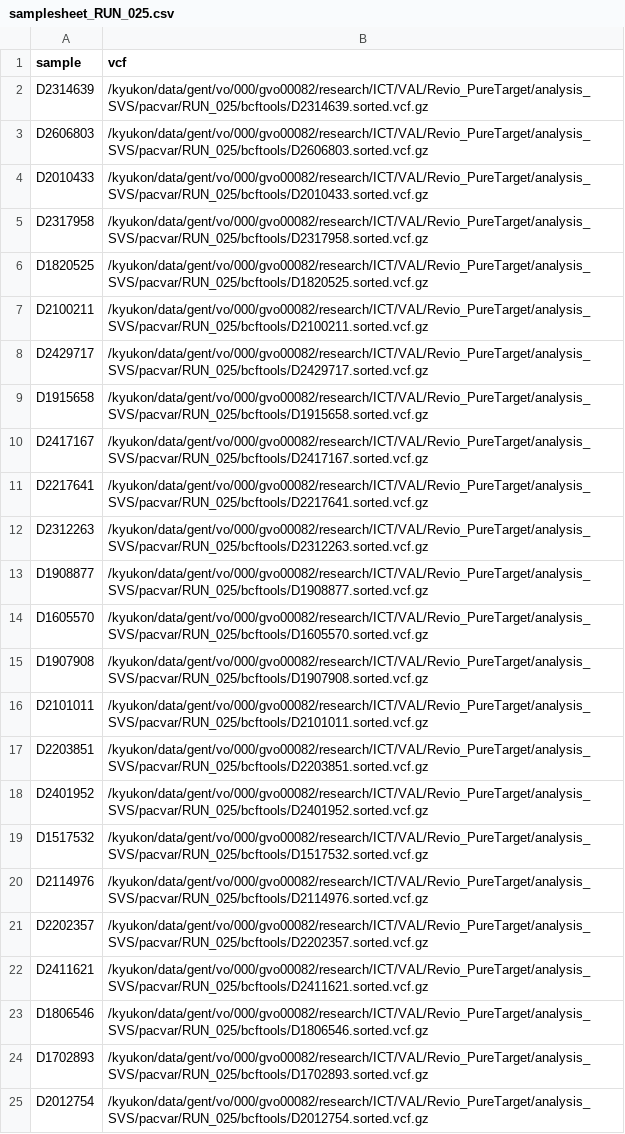
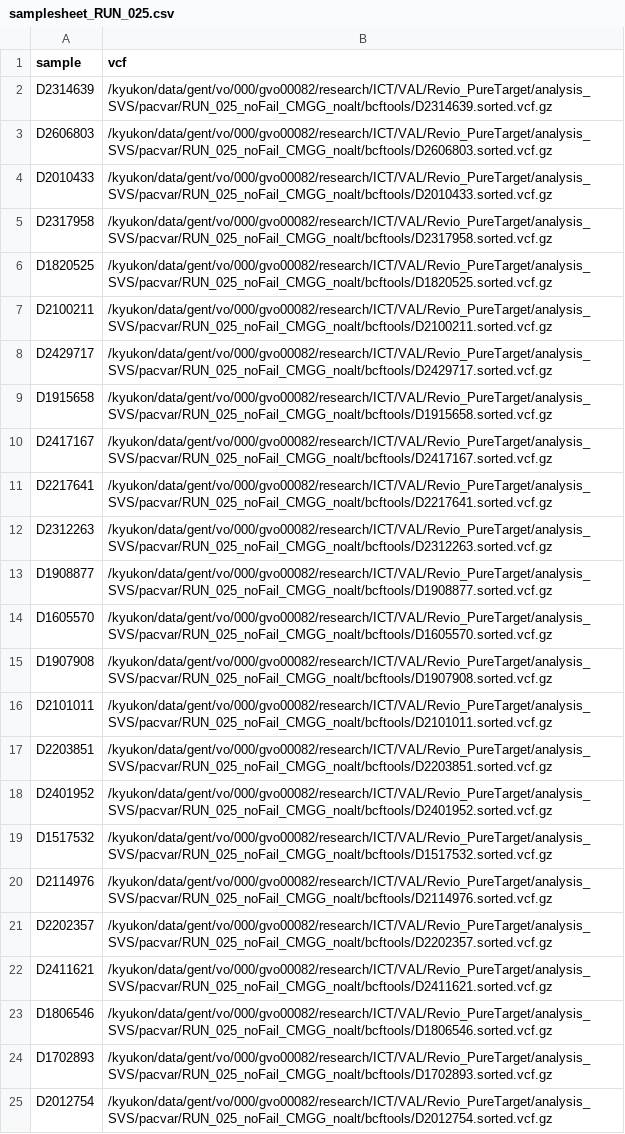
Before and after one commit to stvdsomp/bit_internship, a CSV file: HPC_scripts/output_formatting/samplesheet_RUN_025.csv, drawn as a sheet; the diff names each change by its address in the sheet, - before the commit and + after, or states it on an @@ line.

Commit message:
update run_nf_pacvar tests and output_formatting tests

```diff
--- a/HPC_scripts/output_formatting/samplesheet_RUN_025.csv
+++ b/HPC_scripts/output_formatting/samplesheet_RUN_025.csv
-B2 (vcf): /kyukon/data/gent/vo/000/gvo00082/research/ICT/VAL/Revio_PureTarget/analysis_SVS/pacvar/RUN_025/bcftools/D2314639.sorted.vcf.gz
+B2 (vcf): /kyukon/data/gent/vo/000/gvo00082/research/ICT/VAL/Revio_PureTarget/analysis_SVS/pacvar/RUN_025_noFail_CMGG_noalt/bcftools/D2314639.sorted.vcf.gz
-B3 (vcf): /kyukon/data/gent/vo/000/gvo00082/research/ICT/VAL/Revio_PureTarget/analysis_SVS/pacvar/RUN_025/bcftools/D2606803.sorted.vcf.gz
+B3 (vcf): /kyukon/data/gent/vo/000/gvo00082/research/ICT/VAL/Revio_PureTarget/analysis_SVS/pacvar/RUN_025_noFail_CMGG_noalt/bcftools/D2606803.sorted.vcf.gz
-B4 (vcf): /kyukon/data/gent/vo/000/gvo00082/research/ICT/VAL/Revio_PureTarget/analysis_SVS/pacvar/RUN_025/bcftools/D2010433.sorted.vcf.gz
+B4 (vcf): /kyukon/data/gent/vo/000/gvo00082/research/ICT/VAL/Revio_PureTarget/analysis_SVS/pacvar/RUN_025_noFail_CMGG_noalt/bcftools/D2010433.sorted.vcf.gz
-B5 (vcf): /kyukon/data/gent/vo/000/gvo00082/research/ICT/VAL/Revio_PureTarget/analysis_SVS/pacvar/RUN_025/bcftools/D2317958.sorted.vcf.gz
+B5 (vcf): /kyukon/data/gent/vo/000/gvo00082/research/ICT/VAL/Revio_PureTarget/analysis_SVS/pacvar/RUN_025_noFail_CMGG_noalt/bcftools/D2317958.sorted.vcf.gz
-B6 (vcf): /kyukon/data/gent/vo/000/gvo00082/research/ICT/VAL/Revio_PureTarget/analysis_SVS/pacvar/RUN_025/bcftools/D1820525.sorted.vcf.gz
+B6 (vcf): /kyukon/data/gent/vo/000/gvo00082/research/ICT/VAL/Revio_PureTarget/analysis_SVS/pacvar/RUN_025_noFail_CMGG_noalt/bcftools/D1820525.sorted.vcf.gz
-B7 (vcf): /kyukon/data/gent/vo/000/gvo00082/research/ICT/VAL/Revio_PureTarget/analysis_SVS/pacvar/RUN_025/bcftools/D2100211.sorted.vcf.gz
+B7 (vcf): /kyukon/data/gent/vo/000/gvo00082/research/ICT/VAL/Revio_PureTarget/analysis_SVS/pacvar/RUN_025_noFail_CMGG_noalt/bcftools/D2100211.sorted.vcf.gz
-B8 (vcf): /kyukon/data/gent/vo/000/gvo00082/research/ICT/VAL/Revio_PureTarget/analysis_SVS/pacvar/RUN_025/bcftools/D2429717.sorted.vcf.gz
+B8 (vcf): /kyukon/data/gent/vo/000/gvo00082/research/ICT/VAL/Revio_PureTarget/analysis_SVS/pacvar/RUN_025_noFail_CMGG_noalt/bcftools/D2429717.sorted.vcf.gz
-B9 (vcf): /kyukon/data/gent/vo/000/gvo00082/research/ICT/VAL/Revio_PureTarget/analysis_SVS/pacvar/RUN_025/bcftools/D1915658.sorted.vcf.gz
+B9 (vcf): /kyukon/data/gent/vo/000/gvo00082/research/ICT/VAL/Revio_PureTarget/analysis_SVS/pacvar/RUN_025_noFail_CMGG_noalt/bcftools/D1915658.sorted.vcf.gz
-B10 (vcf): /kyukon/data/gent/vo/000/gvo00082/research/ICT/VAL/Revio_PureTarget/analysis_SVS/pacvar/RUN_025/bcftools/D2417167.sorted.vcf.gz
+B10 (vcf): /kyukon/data/gent/vo/000/gvo00082/research/ICT/VAL/Revio_PureTarget/analysis_SVS/pacvar/RUN_025_noFail_CMGG_noalt/bcftools/D2417167.sorted.vcf.gz
-B11 (vcf): /kyukon/data/gent/vo/000/gvo00082/research/ICT/VAL/Revio_PureTarget/analysis_SVS/pacvar/RUN_025/bcftools/D2217641.sorted.vcf.gz
+B11 (vcf): /kyukon/data/gent/vo/000/gvo00082/research/ICT/VAL/Revio_PureTarget/analysis_SVS/pacvar/RUN_025_noFail_CMGG_noalt/bcftools/D2217641.sorted.vcf.gz
-B12 (vcf): /kyukon/data/gent/vo/000/gvo00082/research/ICT/VAL/Revio_PureTarget/analysis_SVS/pacvar/RUN_025/bcftools/D2312263.sorted.vcf.gz
+B12 (vcf): /kyukon/data/gent/vo/000/gvo00082/research/ICT/VAL/Revio_PureTarget/analysis_SVS/pacvar/RUN_025_noFail_CMGG_noalt/bcftools/D2312263.sorted.vcf.gz
-B13 (vcf): /kyukon/data/gent/vo/000/gvo00082/research/ICT/VAL/Revio_PureTarget/analysis_SVS/pacvar/RUN_025/bcftools/D1908877.sorted.vcf.gz
+B13 (vcf): /kyukon/data/gent/vo/000/gvo00082/research/ICT/VAL/Revio_PureTarget/analysis_SVS/pacvar/RUN_025_noFail_CMGG_noalt/bcftools/D1908877.sorted.vcf.gz
-B14 (vcf): /kyukon/data/gent/vo/000/gvo00082/research/ICT/VAL/Revio_PureTarget/analysis_SVS/pacvar/RUN_025/bcftools/D1605570.sorted.vcf.gz
+B14 (vcf): /kyukon/data/gent/vo/000/gvo00082/research/ICT/VAL/Revio_PureTarget/analysis_SVS/pacvar/RUN_025_noFail_CMGG_noalt/bcftools/D1605570.sorted.vcf.gz
-B15 (vcf): /kyukon/data/gent/vo/000/gvo00082/research/ICT/VAL/Revio_PureTarget/analysis_SVS/pacvar/RUN_025/bcftools/D1907908.sorted.vcf.gz
+B15 (vcf): /kyukon/data/gent/vo/000/gvo00082/research/ICT/VAL/Revio_PureTarget/analysis_SVS/pacvar/RUN_025_noFail_CMGG_noalt/bcftools/D1907908.sorted.vcf.gz
-B16 (vcf): /kyukon/data/gent/vo/000/gvo00082/research/ICT/VAL/Revio_PureTarget/analysis_SVS/pacvar/RUN_025/bcftools/D2101011.sorted.vcf.gz
+B16 (vcf): /kyukon/data/gent/vo/000/gvo00082/research/ICT/VAL/Revio_PureTarget/analysis_SVS/pacvar/RUN_025_noFail_CMGG_noalt/bcftools/D2101011.sorted.vcf.gz
-B17 (vcf): /kyukon/data/gent/vo/000/gvo00082/research/ICT/VAL/Revio_PureTarget/analysis_SVS/pacvar/RUN_025/bcftools/D2203851.sorted.vcf.gz
+B17 (vcf): /kyukon/data/gent/vo/000/gvo00082/research/ICT/VAL/Revio_PureTarget/analysis_SVS/pacvar/RUN_025_noFail_CMGG_noalt/bcftools/D2203851.sorted.vcf.gz
-B18 (vcf): /kyukon/data/gent/vo/000/gvo00082/research/ICT/VAL/Revio_PureTarget/analysis_SVS/pacvar/RUN_025/bcftools/D2401952.sorted.vcf.gz
+B18 (vcf): /kyukon/data/gent/vo/000/gvo00082/research/ICT/VAL/Revio_PureTarget/analysis_SVS/pacvar/RUN_025_noFail_CMGG_noalt/bcftools/D2401952.sorted.vcf.gz
-B19 (vcf): /kyukon/data/gent/vo/000/gvo00082/research/ICT/VAL/Revio_PureTarget/analysis_SVS/pacvar/RUN_025/bcftools/D1517532.sorted.vcf.gz
+B19 (vcf): /kyukon/data/gent/vo/000/gvo00082/research/ICT/VAL/Revio_PureTarget/analysis_SVS/pacvar/RUN_025_noFail_CMGG_noalt/bcftools/D1517532.sorted.vcf.gz
-B20 (vcf): /kyukon/data/gent/vo/000/gvo00082/research/ICT/VAL/Revio_PureTarget/analysis_SVS/pacvar/RUN_025/bcftools/D2114976.sorted.vcf.gz
+B20 (vcf): /kyukon/data/gent/vo/000/gvo00082/research/ICT/VAL/Revio_PureTarget/analysis_SVS/pacvar/RUN_025_noFail_CMGG_noalt/bcftools/D2114976.sorted.vcf.gz
-B21 (vcf): /kyukon/data/gent/vo/000/gvo00082/research/ICT/VAL/Revio_PureTarget/analysis_SVS/pacvar/RUN_025/bcftools/D2202357.sorted.vcf.gz
+B21 (vcf): /kyukon/data/gent/vo/000/gvo00082/research/ICT/VAL/Revio_PureTarget/analysis_SVS/pacvar/RUN_025_noFail_CMGG_noalt/bcftools/D2202357.sorted.vcf.gz
-B22 (vcf): /kyukon/data/gent/vo/000/gvo00082/research/ICT/VAL/Revio_PureTarget/analysis_SVS/pacvar/RUN_025/bcftools/D2411621.sorted.vcf.gz
+B22 (vcf): /kyukon/data/gent/vo/000/gvo00082/research/ICT/VAL/Revio_PureTarget/analysis_SVS/pacvar/RUN_025_noFail_CMGG_noalt/bcftools/D2411621.sorted.vcf.gz
-B23 (vcf): /kyukon/data/gent/vo/000/gvo00082/research/ICT/VAL/Revio_PureTarget/analysis_SVS/pacvar/RUN_025/bcftools/D1806546.sorted.vcf.gz
+B23 (vcf): /kyukon/data/gent/vo/000/gvo00082/research/ICT/VAL/Revio_PureTarget/analysis_SVS/pacvar/RUN_025_noFail_CMGG_noalt/bcftools/D1806546.sorted.vcf.gz
-B24 (vcf): /kyukon/data/gent/vo/000/gvo00082/research/ICT/VAL/Revio_PureTarget/analysis_SVS/pacvar/RUN_025/bcftools/D1702893.sorted.vcf.gz
+B24 (vcf): /kyukon/data/gent/vo/000/gvo00082/research/ICT/VAL/Revio_PureTarget/analysis_SVS/pacvar/RUN_025_noFail_CMGG_noalt/bcftools/D1702893.sorted.vcf.gz
-B25 (vcf): /kyukon/data/gent/vo/000/gvo00082/research/ICT/VAL/Revio_PureTarget/analysis_SVS/pacvar/RUN_025/bcftools/D2012754.sorted.vcf.gz
+B25 (vcf): /kyukon/data/gent/vo/000/gvo00082/research/ICT/VAL/Revio_PureTarget/analysis_SVS/pacvar/RUN_025_noFail_CMGG_noalt/bcftools/D2012754.sorted.vcf.gz
```
Also changed, not shown: 2 other files.
